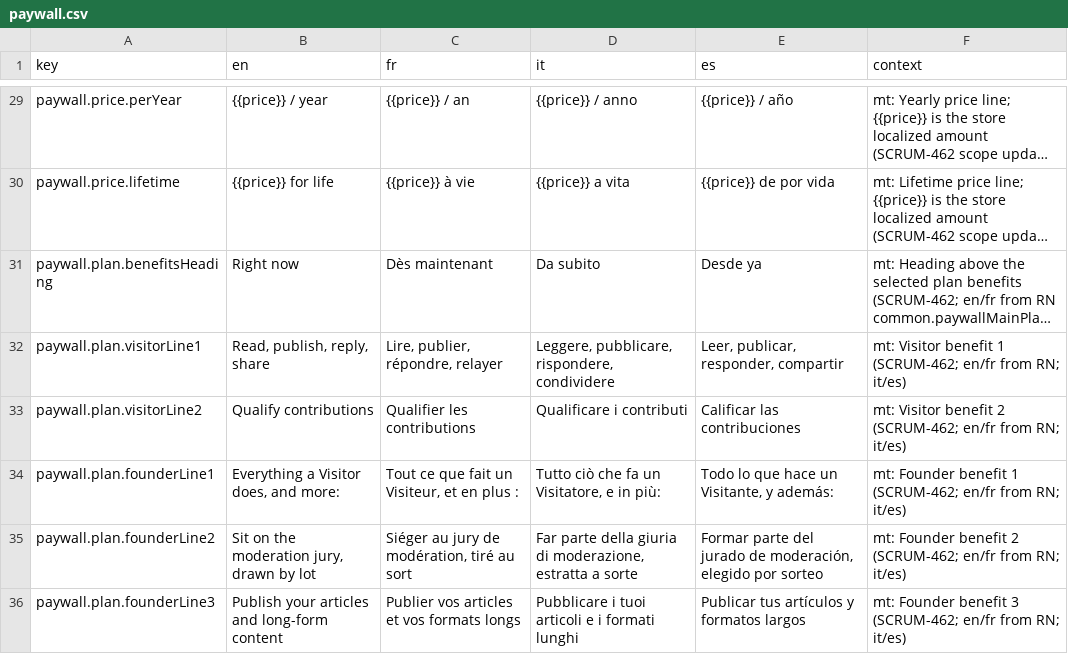
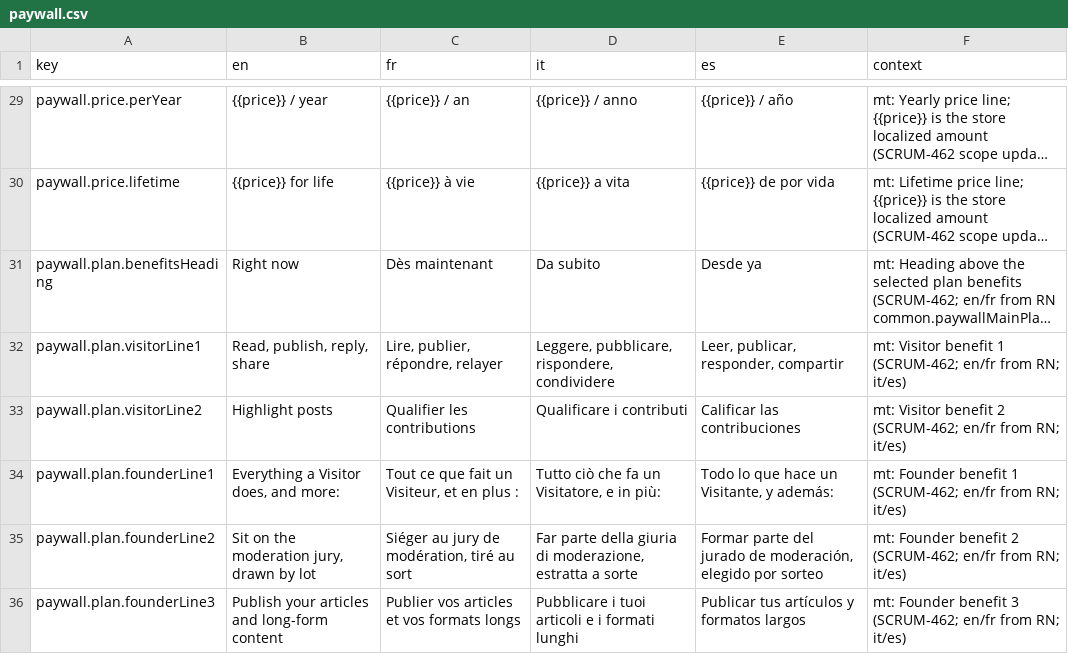
Before and after one commit to RepublikeIO/republike-tech, a CSV file: native/i18n/paywall.csv, drawn as a sheet; only a part is shown, gaps mark what is left out; long unchanged cells end in …; the diff names each change by its address in the sheet, - before the commit and + after, or states it on an @@ line.

```diff
--- a/native/i18n/paywall.csv
+++ b/native/i18n/paywall.csv
-B33 (en): Qualify contributions
+B33 (en): Highlight posts
```
Also changed, not shown: native/i18n/notifications.csv, native/i18n/profile.csv, 2 other files.
